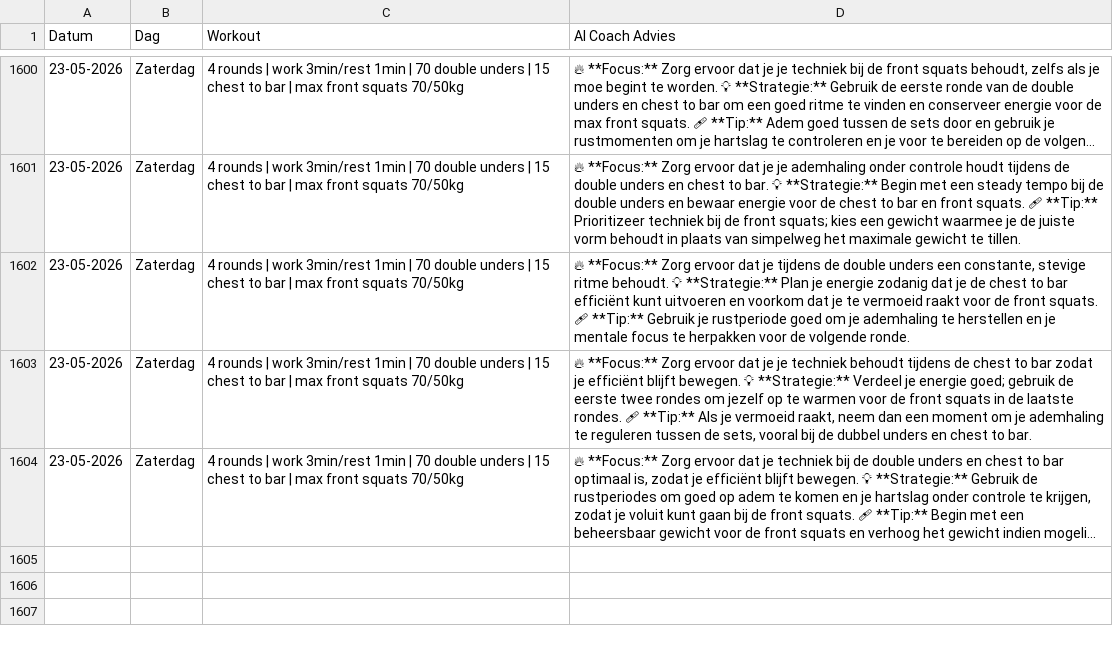
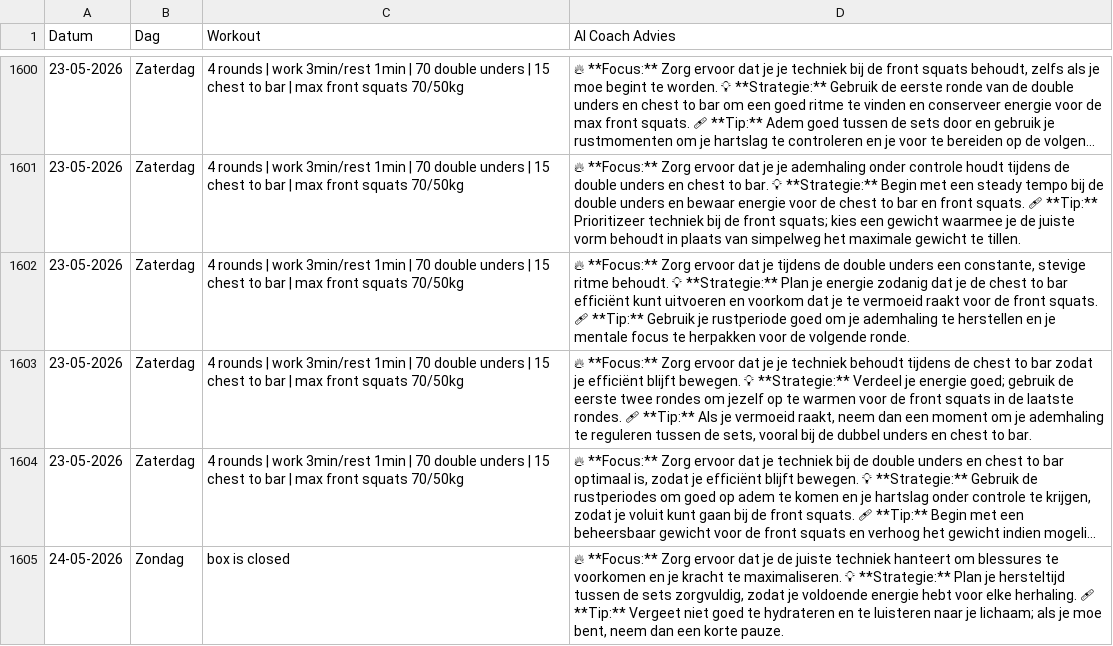
Before and after one commit to brarooijakkers-ai/bink-scraper, a CSV file: history.csv, drawn as a sheet; only a part is shown, gaps mark what is left out; long unchanged cells end in …; the diff names each change by its address in the sheet, - before the commit and + after, or states it on an @@ line.

```diff
--- a/history.csv
+++ b/history.csv
+row 1605: 24-05-2026 | Zondag | box is closed | 🔥 **Focus:** Zorg ervoor dat je de juiste techniek hanteert om blessures te voorkomen en je kracht te maximaliseren. 💡 **Strategie:** Plan je hersteltijd tussen de sets zorgvuldig, zodat je voldoende energie hebt voor elke herhaling. 🩹 **Tip:** Vergeet niet goed te hydrateren en te luisteren naar je lichaam; als je moe bent, neem dan een korte pauze.
```
Also changed, not shown: 1 other file.
